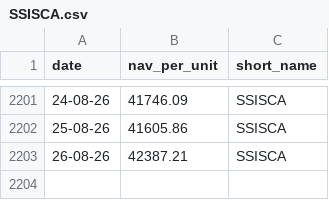
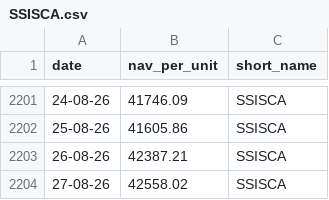
Before and after one commit to nguyen-q-huy/Fund-NAV-Archive, a CSV file: data/SSISCA.csv, drawn as a sheet; only a part is shown, gaps mark what is left out.

Commit message:
chore: update fund NAV data 2026-08-29

```diff
--- a/data/SSISCA.csv
+++ b/data/SSISCA.csv
@@ -2203 +2203,2 @@ date,nav_per_unit,short_name
 26-08-26,42387.21,SSISCA
+27-08-26,42558.02,SSISCA
```
